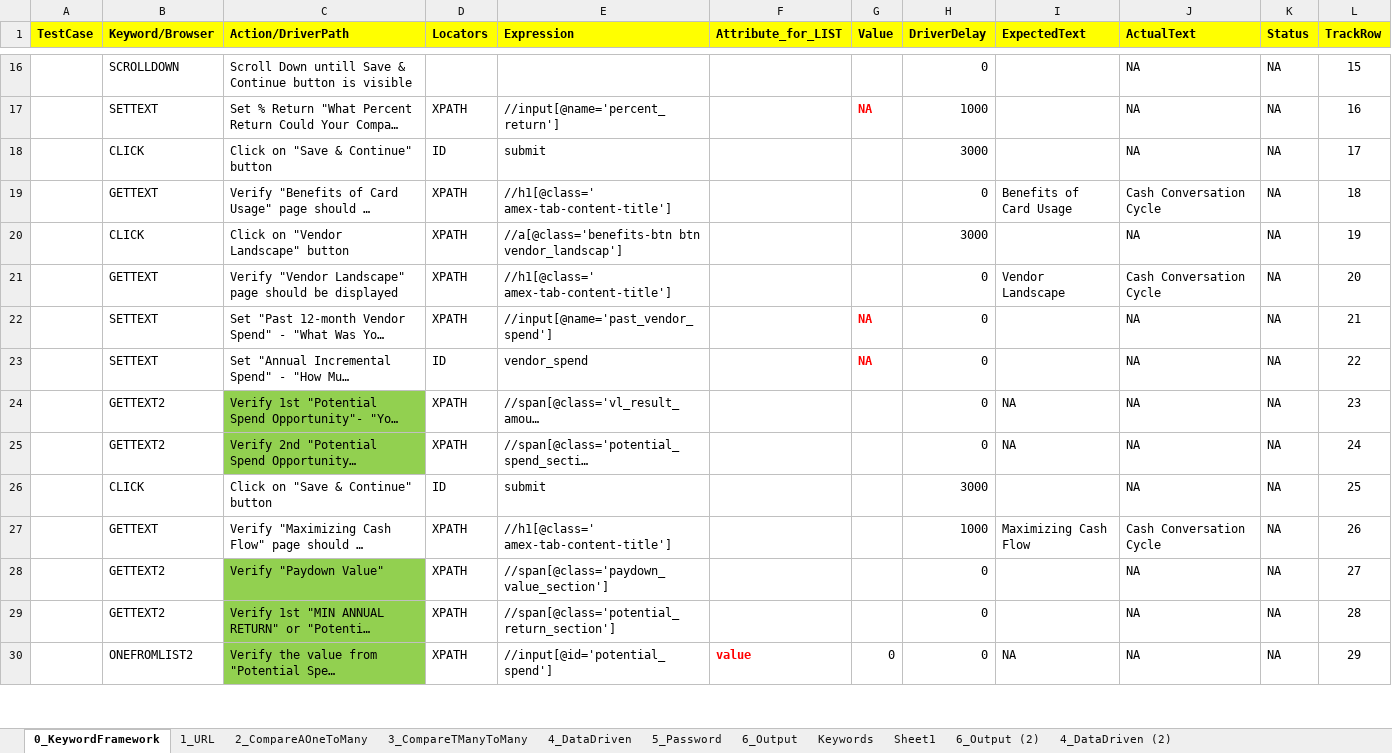
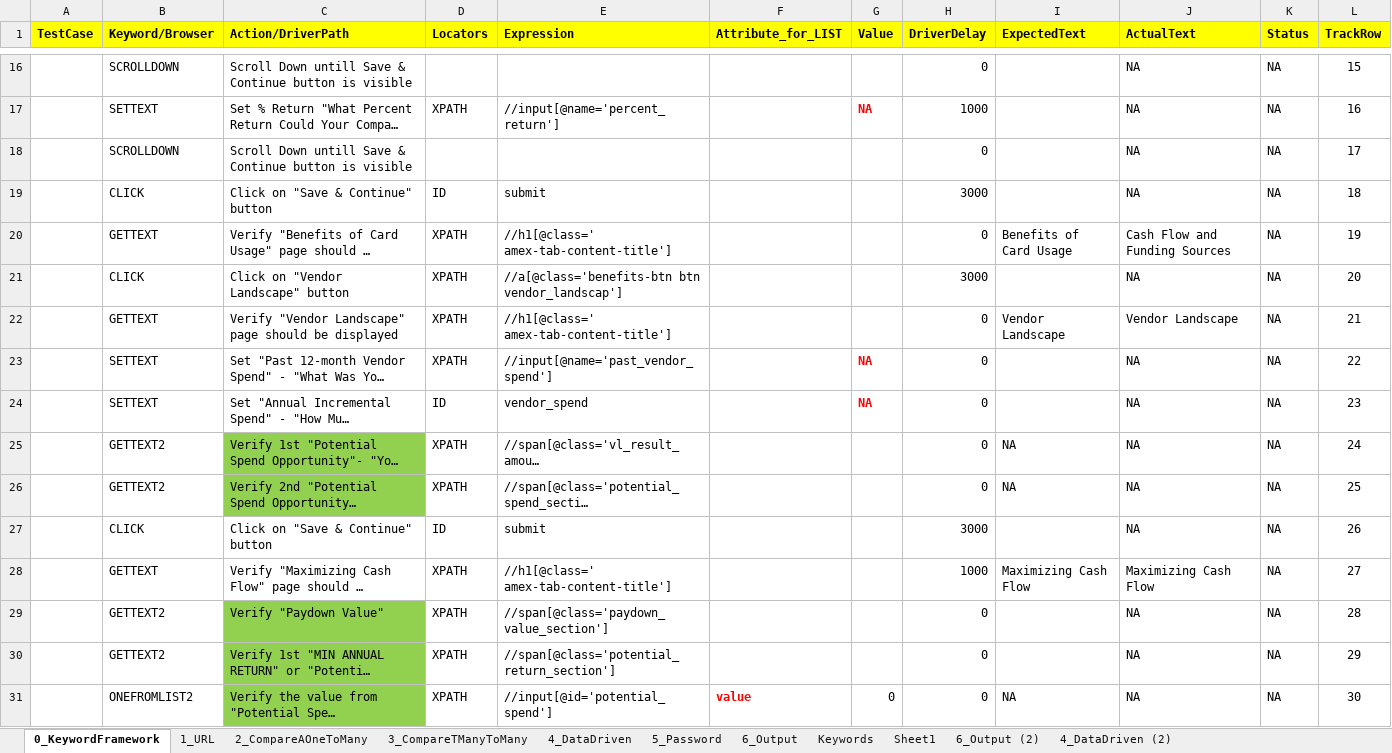
Before and after one commit to Kavyalakshmigk/hybridframework, an Excel workbook: Test cases/Nitish/VBT_Form_5th October 2021.xlsx, sheet 0_KeywordFramework, drawn as a sheet; only a part is shown, gaps mark what is left out; long unchanged cells end in …; values as stored, in another font and other column widths than the file's, no borders; conditional formats not drawn; addresses are those after the commit; the diff covers the shown part only; the diff names each change by its address in the sheet, - before the commit and + after, or states it on an @@ line.

Commit message:
Update VBT_Form_5th October 2021.xlsx

```diff
--- a/Test cases/Nitish/VBT_Form_5th October 2021.xlsx (sheet 0_KeywordFramework)
+++ b/Test cases/Nitish/VBT_Form_5th October 2021.xlsx (sheet 0_KeywordFramework)
+row 18:  | SCROLLDOWN | Scroll Down untill Save & Continue button is visible |  |  |  |  | 0 |  | NA | NA | 17
-L19 (TrackRow): 17
+L19 (TrackRow): 18
-J20 (ActualText): Cash Conversation Cycle
+J20 (ActualText): Cash Flow and Funding Sources
-L20 (TrackRow): 18
+L20 (TrackRow): 19
-L21 (TrackRow): 19
+L21 (TrackRow): 20
-J22 (ActualText): Cash Conversation Cycle
+J22 (ActualText): Vendor Landscape
-L22 (TrackRow): 20
+L22 (TrackRow): 21
-L23 (TrackRow): 21
+L23 (TrackRow): 22
-L24 (TrackRow): 22
+L24 (TrackRow): 23
-L25 (TrackRow): 23
+L25 (TrackRow): 24
-L26 (TrackRow): 24
+L26 (TrackRow): 25
-L27 (TrackRow): 25
+L27 (TrackRow): 26
-J28 (ActualText): Cash Conversation Cycle
+J28 (ActualText): Maximizing Cash Flow
-L28 (TrackRow): 26
+L28 (TrackRow): 27
-L29 (TrackRow): 27
+L29 (TrackRow): 28
-L30 (TrackRow): 28
+L30 (TrackRow): 29
-L31 (TrackRow): 29
+L31 (TrackRow): 30
```
Also changed, not shown: 1 added row and 36 edited cells elsewhere in this sheet.
